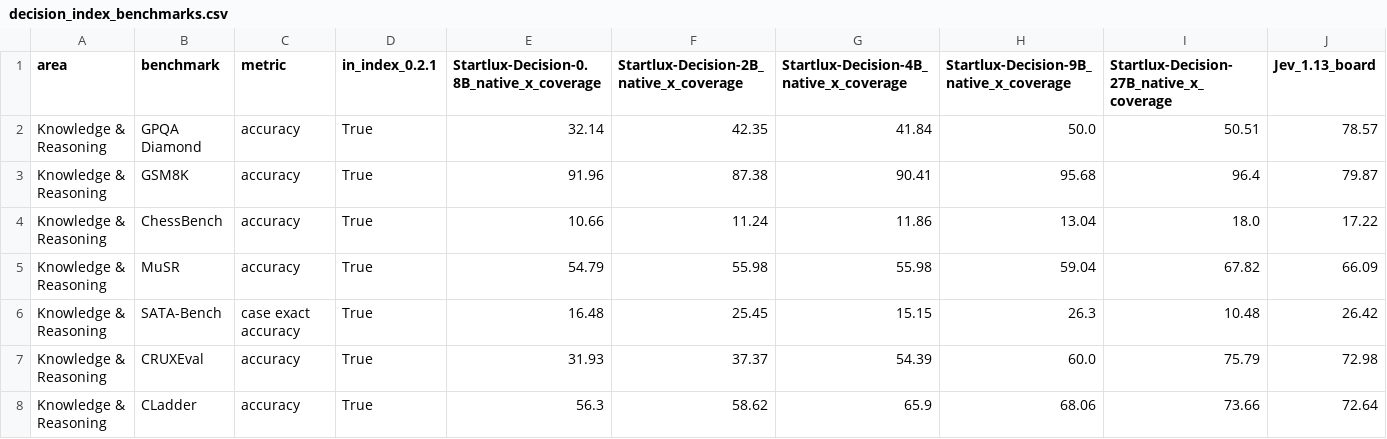
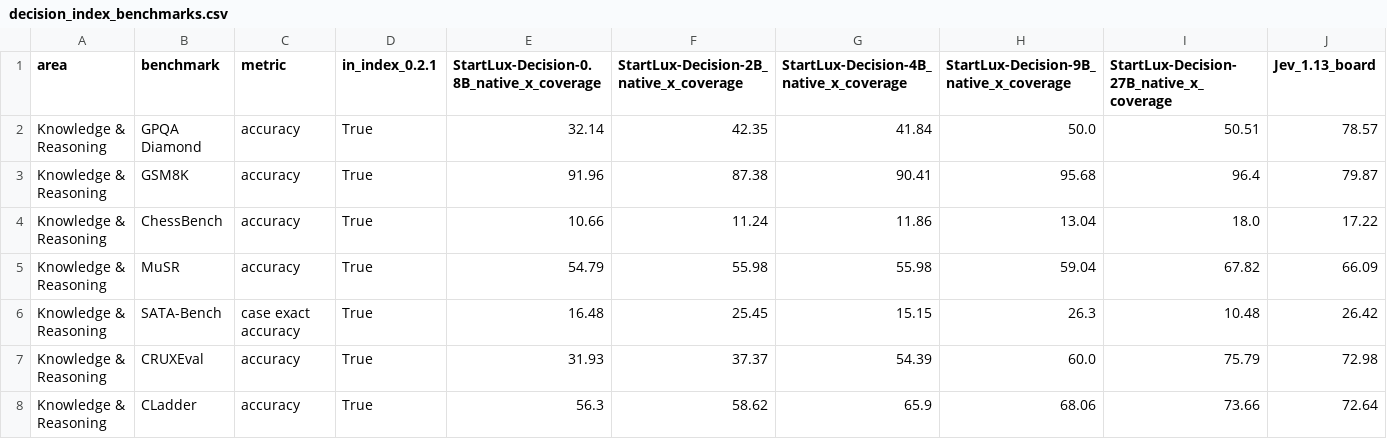
Before and after one commit to Dilrevx/StartLux-Decision, a CSV file: results/decision_index_benchmarks.csv, drawn as a sheet; only a part is shown.

```diff
--- a/results/decision_index_benchmarks.csv
+++ b/results/decision_index_benchmarks.csv
@@ -1,2 +1,2 @@
-area,benchmark,metric,in_index_0.2.1,Startlux-Decision-0.8B_native_x_coverage,Startlux-Decision-2B_native_x_coverage,Startlux-Decision-4B_native_x_coverage,Startlux-Decision-9B_native_x_coverage,Startlux-Decision-27B_native_x_coverage,Jev_1.13_board
+area,benchmark,metric,in_index_0.2.1,StartLux-Decision-0.8B_native_x_coverage,StartLux-Decision-2B_native_x_coverage,StartLux-Decision-4B_native_x_coverage,StartLux-Decision-9B_native_x_coverage,StartLux-Decision-27B_native_x_coverage,Jev_1.13_board
 Knowledge & Reasoning,GPQA Diamond,accuracy,True,32.14,42.35,41.84,50.0,50.51,78.57
```
Also changed, not shown: results/summary.csv, 36 other files.
